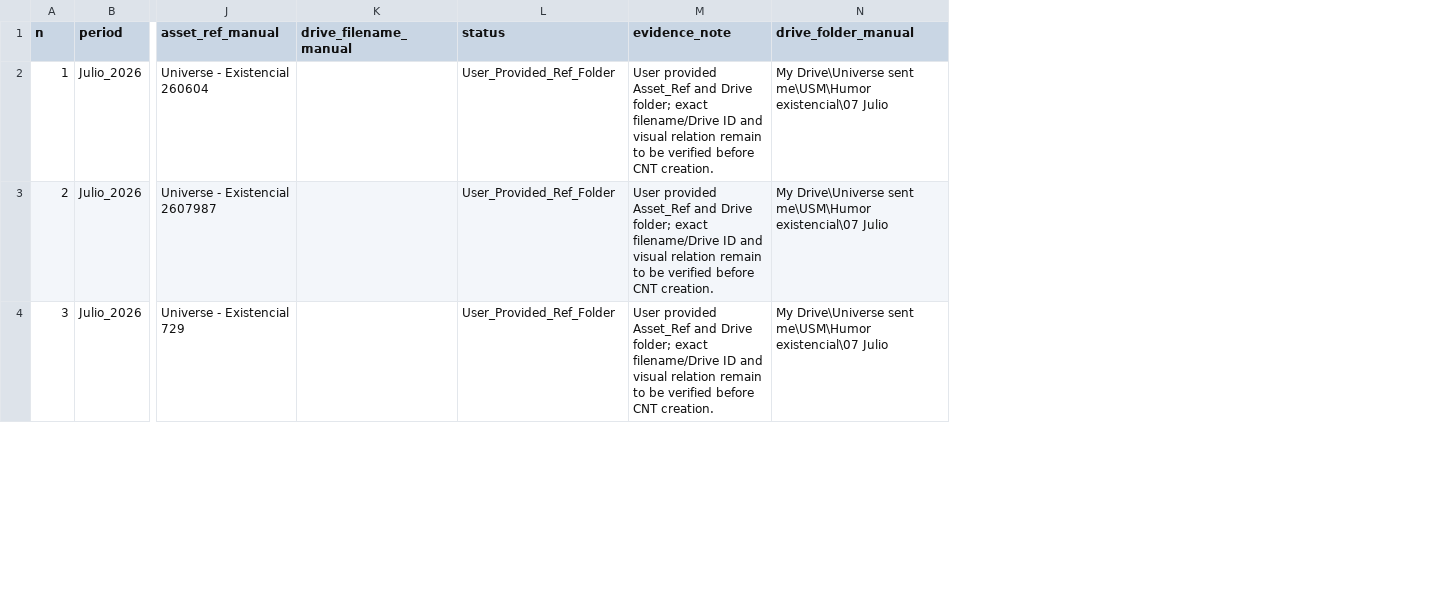
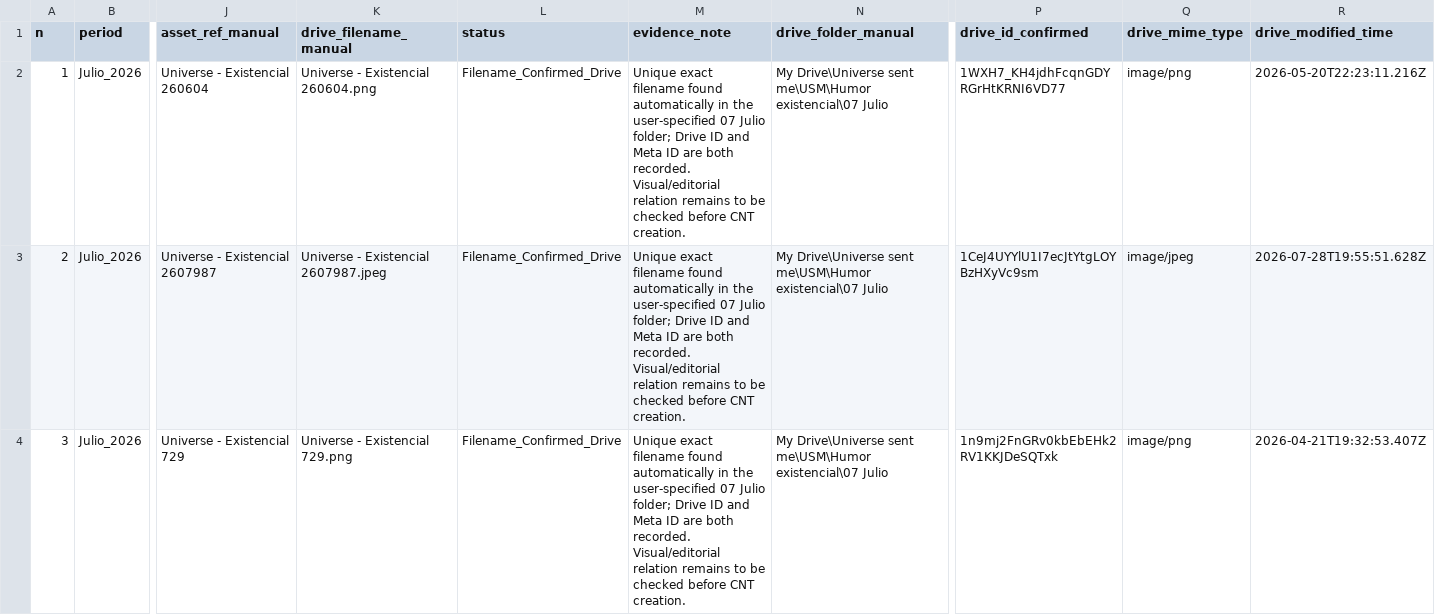
Before and after one commit to iomarketing09-sys/universe-sent-me-growth-os, a CSV file: Operations/Research/2026-08-17_Lista_Confirmacion_Assets_Julio.csv, drawn as a sheet; only a part is shown, gaps mark what is left out; the diff covers the shown part only; the diff names each change by its address in the sheet, - before the commit and + after, or states it on an @@ line.

Commit message:
Confirm July asset filenames from Drive

```diff
--- a/Operations/Research/2026-08-17_Lista_Confirmacion_Assets_Julio.csv
+++ b/Operations/Research/2026-08-17_Lista_Confirmacion_Assets_Julio.csv
+column P (drive_id_confirmed), rows 2-4: 1WXH7_KH4jdhFcqnGDYRGrHtKRNI6VD77 | 1CeJ4UYYlU1I7ecJtYtgLOYBzHXyVc9sm | 1n9mj2FnGRv0kbEbEHk2RV1KKJDeSQTxk
+column Q (drive_mime_type), rows 2-4: image/png | image/jpeg | image/png
+column R (drive_modified_time), rows 2-4: 2026-05-20T22:23:11.216Z | 2026-07-28T19:55:51.628Z | 2026-04-21T19:32:53.407Z
-K2 (drive_filename_manual): (empty)
+K2 (drive_filename_manual): Universe - Existencial 260604.png
-L2:L4 (status): User_Provided_Ref_Folder
+L2:L4 (status): Filename_Confirmed_Drive
-M2:M4 (evidence_note): User provided Asset_Ref and Drive folder; exact filename/Drive ID and visual relation remain to be verified before CNT…
+M2:M4 (evidence_note): Unique exact filename found automatically in the user-specified 07 Julio folder; Drive ID and Meta ID are both recorded. Visual/editorial relation remains to be checked before CNT…
-K3 (drive_filename_manual): (empty)
+K3 (drive_filename_manual): Universe - Existencial 2607987.jpeg
-K4 (drive_filename_manual): (empty)
+K4 (drive_filename_manual): Universe - Existencial 729.png
```
Also changed, not shown: 9 edited cells elsewhere in this file, 1 other file.
